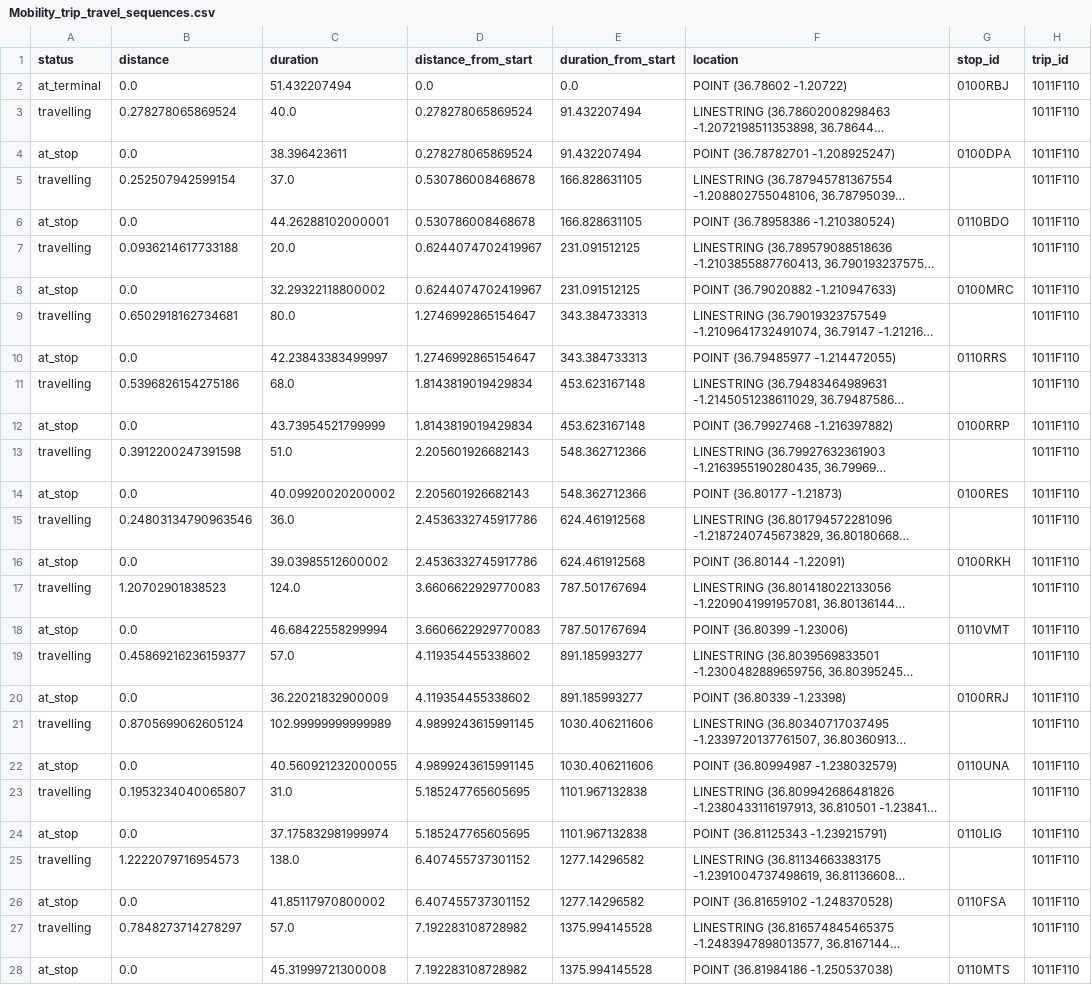
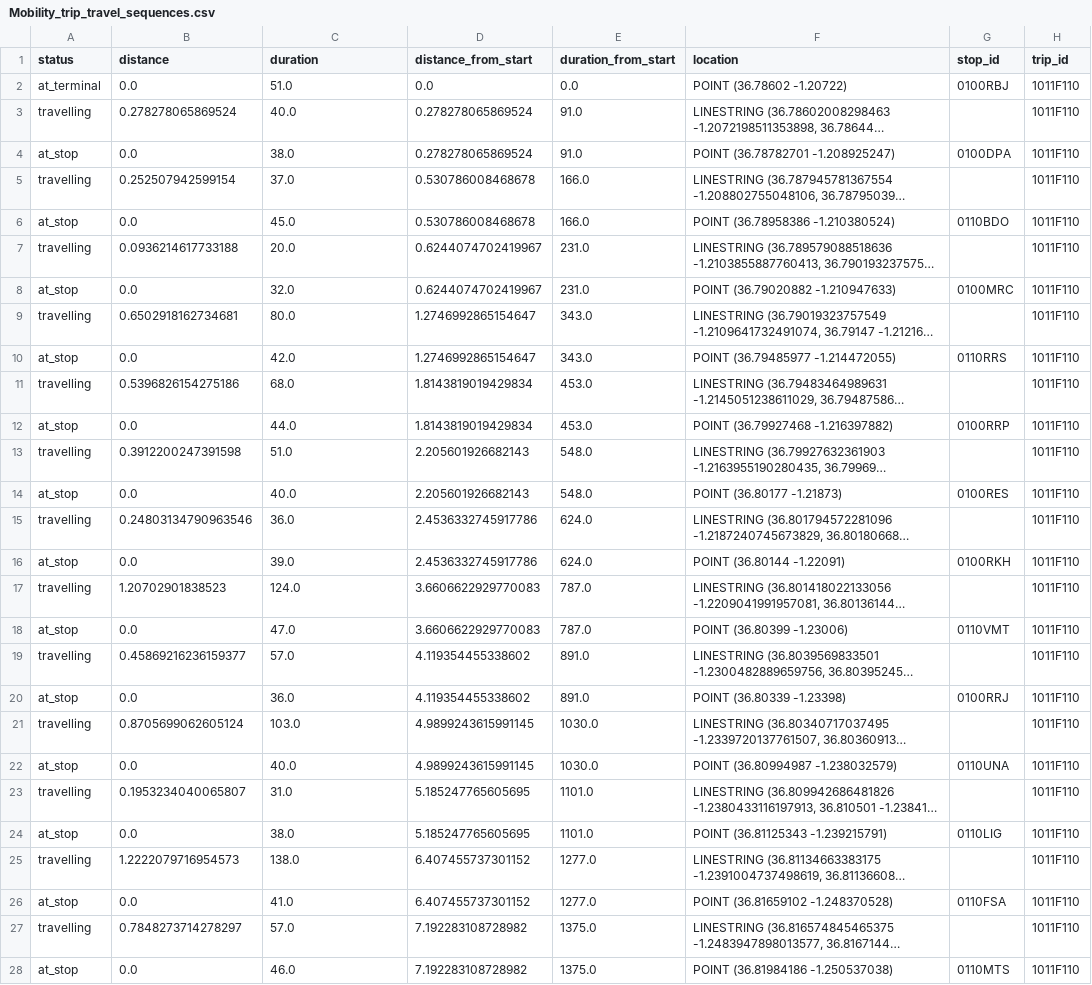
Before and after one commit to jeremydumoulin/gtfs4ev, a CSV file: examples/output/Mobility_trip_travel_sequences.csv, drawn as a sheet; only a part is shown; long unchanged cells end in …; the diff covers the shown part only; the diff names each change by its address in the sheet, - before the commit and + after, or states it on an @@ line.

```diff
--- a/examples/output/Mobility_trip_travel_sequences.csv
+++ b/examples/output/Mobility_trip_travel_sequences.csv
-C2 (duration): 51.432207494
+C2 (duration): 51.0
-E3:E4 (duration_from_start): 91.432207494
+E3:E4 (duration_from_start): 91.0
-C4 (duration): 38.396423611
+C4 (duration): 38.0
-E5:E6 (duration_from_start): 166.828631105
+E5:E6 (duration_from_start): 166.0
-C6 (duration): 44.26288102000001
+C6 (duration): 45.0
-E7:E8 (duration_from_start): 231.091512125
+E7:E8 (duration_from_start): 231.0
-C8 (duration): 32.29322118800002
+C8 (duration): 32.0
-E9:E10 (duration_from_start): 343.384733313
+E9:E10 (duration_from_start): 343.0
-C10 (duration): 42.23843383499997
+C10 (duration): 42.0
-E11:E12 (duration_from_start): 453.623167148
+E11:E12 (duration_from_start): 453.0
-C12 (duration): 43.73954521799999
+C12 (duration): 44.0
-E13:E14 (duration_from_start): 548.362712366
+E13:E14 (duration_from_start): 548.0
-C14 (duration): 40.09920020200002
+C14 (duration): 40.0
-E15:E16 (duration_from_start): 624.461912568
+E15:E16 (duration_from_start): 624.0
-C16 (duration): 39.03985512600002
+C16 (duration): 39.0
-E17:E18 (duration_from_start): 787.501767694
+E17:E18 (duration_from_start): 787.0
-C18 (duration): 46.68422558299994
+C18 (duration): 47.0
-E19:E20 (duration_from_start): 891.185993277
+E19:E20 (duration_from_start): 891.0
-C20 (duration): 36.22021832900009
+C20 (duration): 36.0
-C21 (duration): 102.99999999999989
+C21 (duration): 103.0
-E21:E22 (duration_from_start): 1030.406211606
+E21:E22 (duration_from_start): 1030.0
-C22 (duration): 40.560921232000055
+C22 (duration): 40.0
-E23:E24 (duration_from_start): 1101.967132838
+E23:E24 (duration_from_start): 1101.0
-C24 (duration): 37.175832981999974
+C24 (duration): 38.0
-E25:E26 (duration_from_start): 1277.14296582
+E25:E26 (duration_from_start): 1277.0
-C26 (duration): 41.85117970800002
+C26 (duration): 41.0
-E27:E28 (duration_from_start): 1375.994145528
+E27:E28 (duration_from_start): 1375.0
-C28 (duration): 45.31999721300008
+C28 (duration): 46.0
```
Also changed, not shown: 33 edited cells elsewhere in this file, examples/output/Mobility_fleet_operation.csv, examples/output/Mobility_fleet_trajectory.csv, 5 other files.
